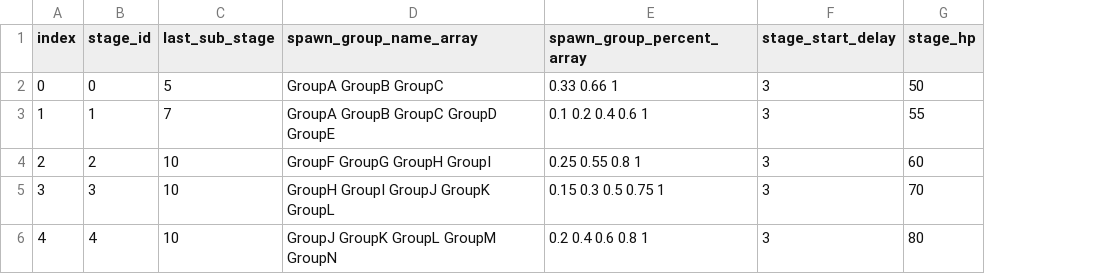
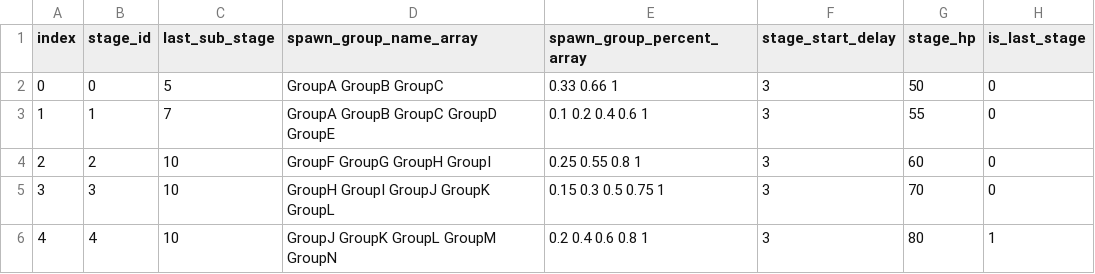
Before and after one commit to ooSJW/2D_Defense, a CSV file: Assets/1_DataFile/Resources/Csv/StageData.csv, drawn as a sheet; the diff names each change by its address in the sheet, - before the commit and + after, or states it on an @@ line.

```diff
--- a/Assets/1_DataFile/Resources/Csv/StageData.csv
+++ b/Assets/1_DataFile/Resources/Csv/StageData.csv
+column H (is_last_stage), rows 2-6: 0 | 0 | 0 | 0 | 1
```
Also changed, not shown: Assets/1_DataFile/Resources/Csv/PlayerBuildingData.csv, 43 other files.
